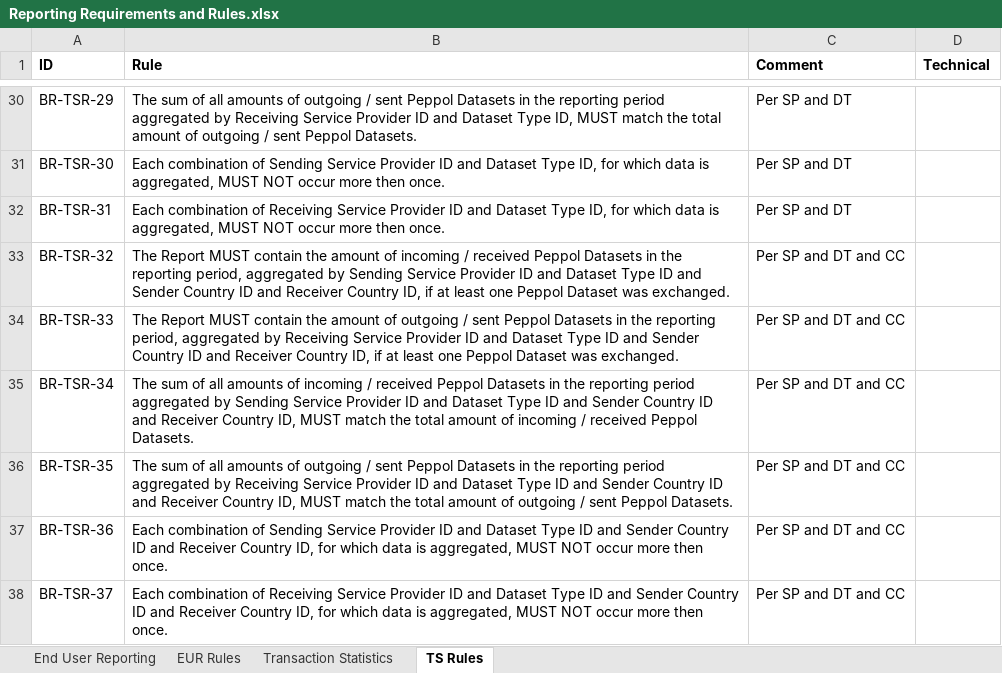
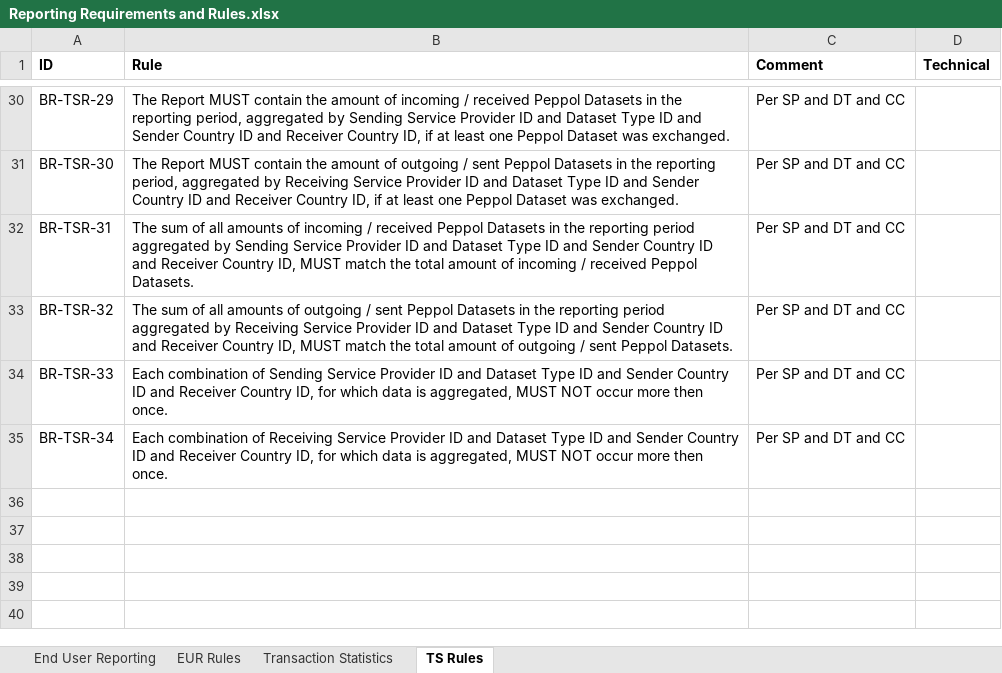
Before and after one commit to OpenPEPPOL/edec-reporting, an Excel workbook: rules/Reporting Requirements and Rules.xlsx, sheet TS Rules, drawn as a sheet; only a part is shown, gaps mark what is left out; values as stored, in another font and other column widths than the file's, no borders; the diff covers the shown part only; the diff names each change by its address in the sheet, - before the commit and + after, or states it on an @@ line.

Commit message:
Updated rules and SCH

```diff
--- a/rules/Reporting Requirements and Rules.xlsx (sheet TS Rules)
+++ b/rules/Reporting Requirements and Rules.xlsx (sheet TS Rules)
-B30 (Rule): The sum of all amounts of outgoing / sent Peppol Datasets in the reporting period aggregated by Receiving Service Provider ID and Dataset Type ID, MUST match the total amount of outgoing / sent Peppol Datasets.
+B30 (Rule): The Report MUST contain the amount of incoming / received Peppol Datasets in the reporting period, aggregated by Sending Service Provider ID and Dataset Type ID and Sender Country ID and Receiver Country ID, if at least one Peppol Dataset was exchanged.
-C30:C32 (Comment): Per SP and DT
+C30:C32 (Comment): Per SP and DT and CC
-B31 (Rule): Each combination of Sending Service Provider ID and Dataset Type ID, for which data is aggregated, MUST NOT occur more then once.
+B31 (Rule): The Report MUST contain the amount of outgoing / sent Peppol Datasets in the reporting period, aggregated by Receiving Service Provider ID and Dataset Type ID and Sender Country ID and Receiver Country ID, if at least one Peppol Dataset was exchanged.
-B32 (Rule): Each combination of Receiving Service Provider ID and Dataset Type ID, for which data is aggregated, MUST NOT occur more then once.
+B32 (Rule): The sum of all amounts of incoming / received Peppol Datasets in the reporting period aggregated by Sending Service Provider ID and Dataset Type ID and Sender Country ID and Receiver Country ID, MUST match the total amount of incoming / received Peppol Datasets.
-B33 (Rule): The Report MUST contain the amount of incoming / received Peppol Datasets in the reporting period, aggregated by Sending Service Provider ID and Dataset Type ID and Sender Country ID and Receiver Country ID, if at least one Peppol Dataset was exchanged.
+B33 (Rule): The sum of all amounts of outgoing / sent Peppol Datasets in the reporting period aggregated by Receiving Service Provider ID and Dataset Type ID and Sender Country ID and Receiver Country ID, MUST match the total amount of outgoing / sent Peppol Datasets.
-B34 (Rule): The Report MUST contain the amount of outgoing / sent Peppol Datasets in the reporting period, aggregated by Receiving Service Provider ID and Dataset Type ID and Sender Country ID and Receiver Country ID, if at least one Peppol Dataset was exchanged.
+B34 (Rule): Each combination of Sending Service Provider ID and Dataset Type ID and Sender Country ID and Receiver Country ID, for which data is aggregated, MUST NOT occur more then once.
-B35 (Rule): The sum of all amounts of incoming / received Peppol Datasets in the reporting period aggregated by Sending Service Provider ID and Dataset Type ID and Sender Country ID and Receiver Country ID, MUST match the total amount of incoming / received Peppol Datasets.
+B35 (Rule): Each combination of Receiving Service Provider ID and Dataset Type ID and Sender Country ID and Receiver Country ID, for which data is aggregated, MUST NOT occur more then once.
-row 36: BR-TSR-35 | The sum of all amounts of outgoing / sent Peppol Datasets in the reporting period aggregated by Receiving Service Provider ID and Dataset Type ID and Sender Country ID and Receiver Country ID, MUST match the total amount of outgoing / sent Peppol Datasets. | Per SP and DT and CC
-row 37: BR-TSR-36 | Each combination of Sending Service Provider ID and Dataset Type ID and Sender Country ID and Receiver Country ID, for which data is aggregated, MUST NOT occur more then once. | Per SP and DT and CC
-row 38: BR-TSR-37 | Each combination of Receiving Service Provider ID and Dataset Type ID and Sender Country ID and Receiver Country ID, for which data is aggregated, MUST NOT occur more then once. | Per SP and DT and CC
```
Also changed, not shown: 43 edited cells and cell formats elsewhere in this sheet, 1 other file.
